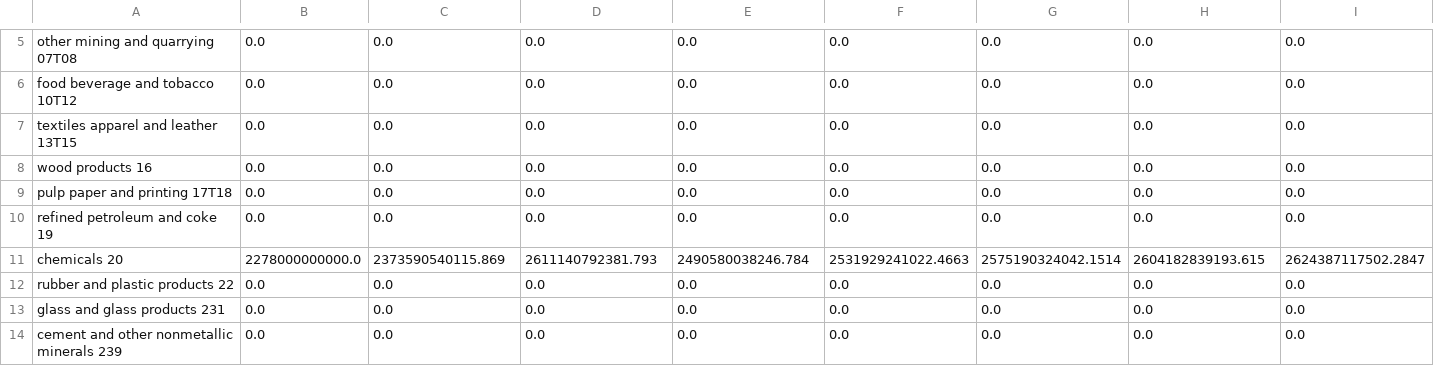
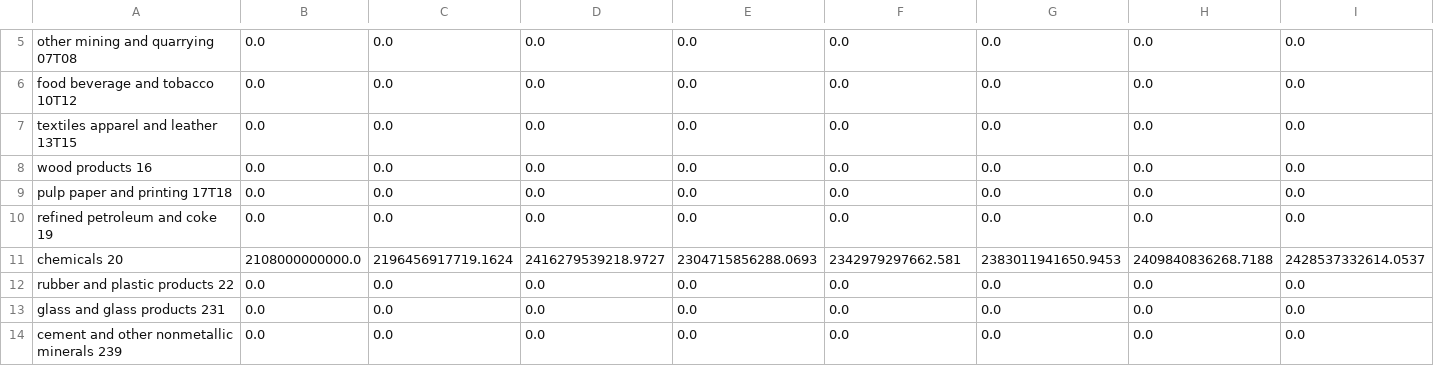
Before and after one commit to EnergyInnovation/eps-nevada, a CSV file: InputData/indst/BIFUbC/BIFUbC-LPG-propane-or-butane.csv, drawn as a sheet; only a part is shown, gaps mark what is left out; removed rows and columns are numbered as before the commit, all else as after; rows hold the shown columns only; the diff names each change by its address in the sheet, - before the commit and + after, or states it on an @@ line.

```diff
--- a/InputData/indst/BIFUbC/BIFUbC-LPG-propane-or-butane.csv
+++ b/InputData/indst/BIFUbC/BIFUbC-LPG-propane-or-butane.csv
-row 11: chemicals 20 | 2278000000000.0 | 2373590540115.869 | 2611140792381.793 | 2490580038246.784 | 2531929241022.4663 | 2575190324042.1514 | 2604182839193.615 | 2624387117502.2847
+row 11: chemicals 20 | 2108000000000.0 | 2196456917719.1624 | 2416279539218.9727 | 2304715856288.0693 | 2342979297662.581 | 2383011941650.9453 | 2409840836268.7188 | 2428537332614.0537
```
Also changed, not shown: InputData/elec/BGDPbES/BGDPbES.csv, InputData/webappdata/Supporting Data.csv, 5 other files.
